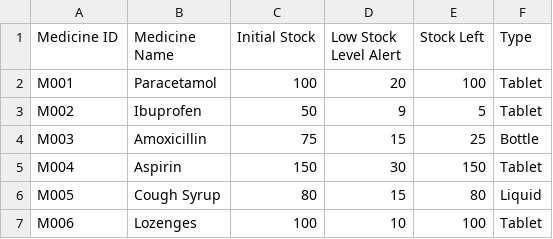
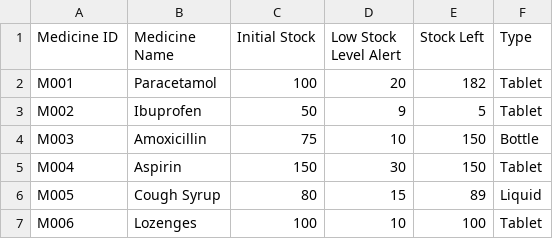
Before and after one commit to kritp03/SC2002-HMS-Group3, a CSV file: HMS/data/Medicine_List.csv, drawn as a sheet.

```diff
--- a/HMS/data/Medicine_List.csv
+++ b/HMS/data/Medicine_List.csv
@@ -1,7 +1,7 @@
 Medicine ID,Medicine Name,Initial Stock,Low Stock Level Alert,Stock Left,Type
-M001,Paracetamol,100,20,100,Tablet
+M001,Paracetamol,100,20,182,Tablet
 M002,Ibuprofen,50,9,5,Tablet
-M003,Amoxicillin,75,15,25,Bottle
+M003,Amoxicillin,75,10,150,Bottle
 M004,Aspirin,150,30,150,Tablet
-M005,Cough Syrup,80,15,80,Liquid
+M005,Cough Syrup,80,15,89,Liquid
 M006,Lozenges,100,10,100,Tablet
```
Also changed, not shown: HMS/data/Appt_List.csv, HMS/data/Appt_Outcome.csv, 12 other files.
